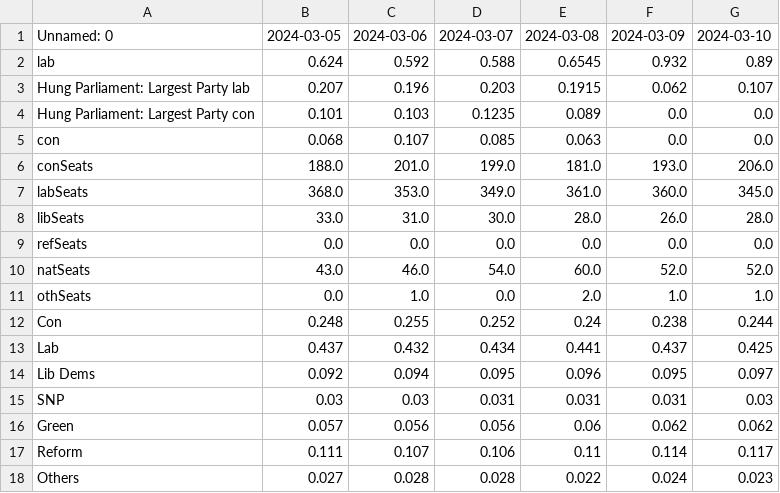
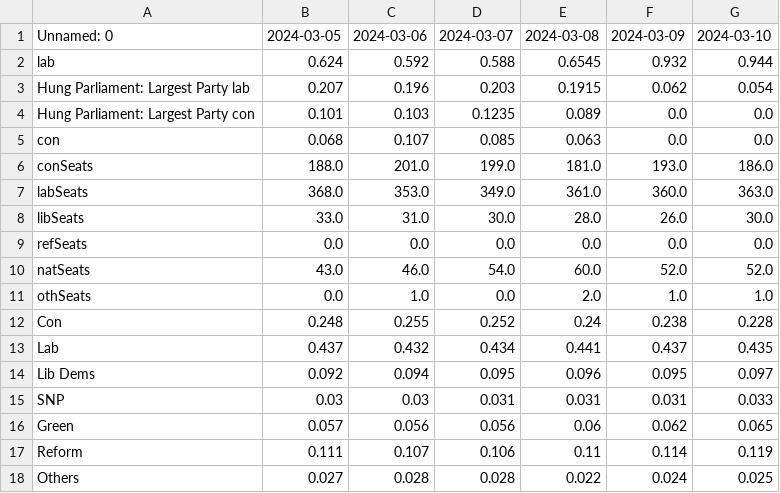
Before and after one commit to data-john/Politics, a CSV file: UKGE/outputs/EXPORT.csv, drawn as a sheet.

Commit message:
Auto Update

```diff
--- a/UKGE/outputs/EXPORT.csv
+++ b/UKGE/outputs/EXPORT.csv
@@ -1,9 +1,9 @@
 Unnamed: 0,2024-03-05,2024-03-06,2024-03-07,2024-03-08,2024-03-09,2024-03-10
-lab,0.624,0.592,0.588,0.6545,0.932,0.89
-Hung Parliament: Largest Party lab,0.207,0.196,0.203,0.1915,0.062,0.107
+lab,0.624,0.592,0.588,0.6545,0.932,0.944
+Hung Parliament: Largest Party lab,0.207,0.196,0.203,0.1915,0.062,0.054
 Hung Parliament: Largest Party con,0.101,0.103,0.1235,0.089,0.0,0.0
 con,0.068,0.107,0.085,0.063,0.0,0.0
-conSeats,188.0,201.0,199.0,181.0,193.0,206.0
-labSeats,368.0,353.0,349.0,361.0,360.0,345.0
-libSeats,33.0,31.0,30.0,28.0,26.0,28.0
+conSeats,188.0,201.0,199.0,181.0,193.0,186.0
+labSeats,368.0,353.0,349.0,361.0,360.0,363.0
+libSeats,33.0,31.0,30.0,28.0,26.0,30.0
 refSeats,0.0,0.0,0.0,0.0,0.0,0.0
@@ -11,8 +11,8 @@ natSeats,43.0,46.0,54.0,60.0,52.0,52.0
 othSeats,0.0,1.0,0.0,2.0,1.0,1.0
-Con,0.248,0.255,0.252,0.24,0.238,0.244
-Lab,0.437,0.432,0.434,0.441,0.437,0.425
+Con,0.248,0.255,0.252,0.24,0.238,0.228
+Lab,0.437,0.432,0.434,0.441,0.437,0.435
 Lib Dems,0.092,0.094,0.095,0.096,0.095,0.097
-SNP,0.03,0.03,0.031,0.031,0.031,0.03
-Green,0.057,0.056,0.056,0.06,0.062,0.062
-Reform,0.111,0.107,0.106,0.11,0.114,0.117
-Others,0.027,0.028,0.028,0.022,0.024,0.023
+SNP,0.03,0.03,0.031,0.031,0.031,0.033
+Green,0.057,0.056,0.056,0.06,0.062,0.065
+Reform,0.111,0.107,0.106,0.11,0.114,0.119
+Others,0.027,0.028,0.028,0.022,0.024,0.025
```
